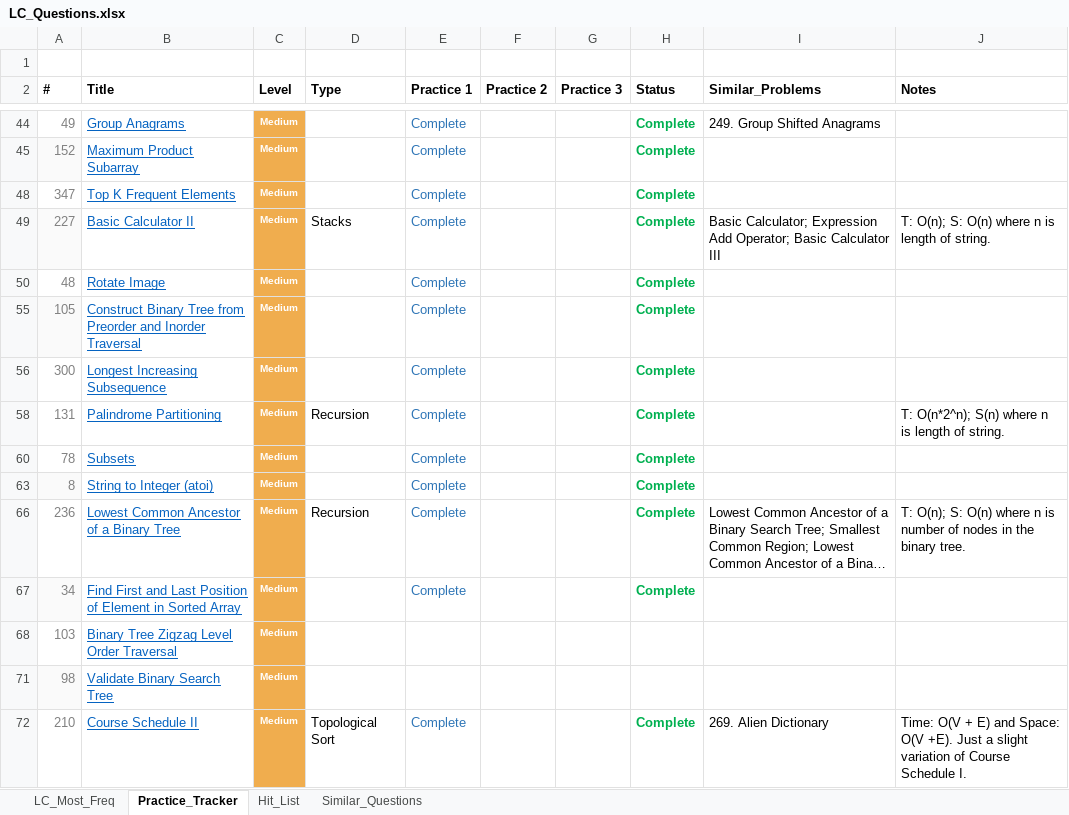
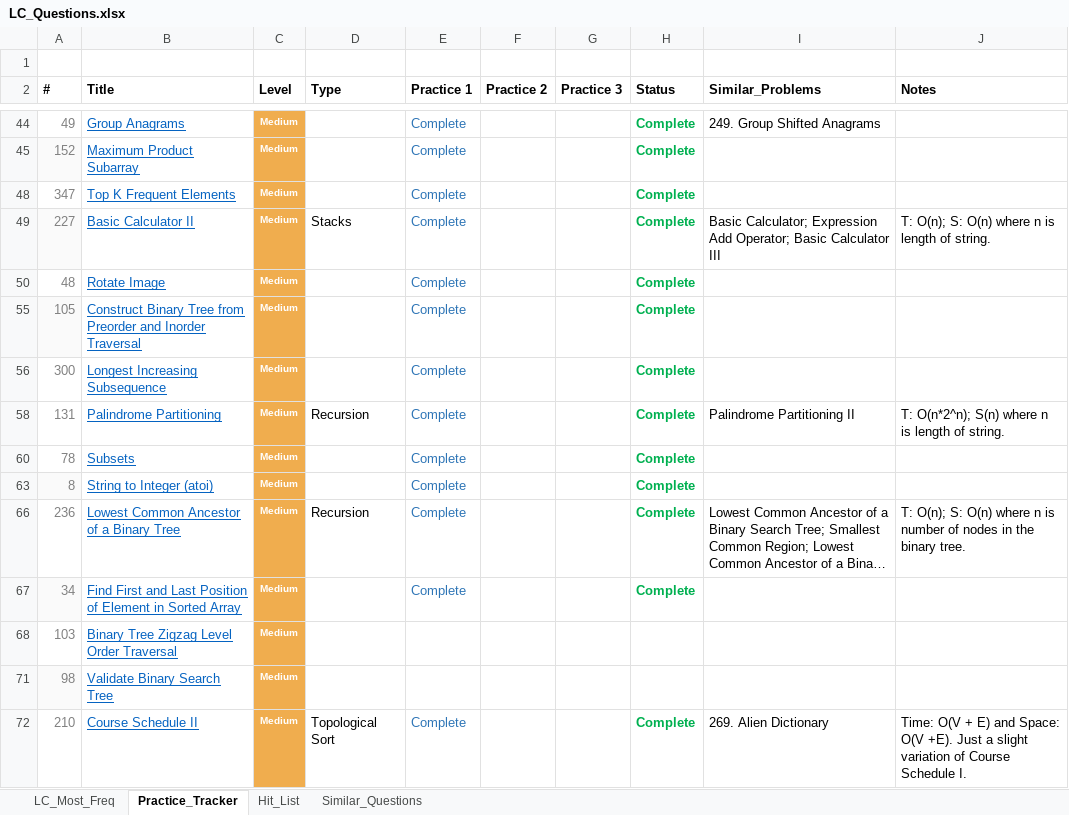
Before and after one commit to kaushikbhimraj/Algorithms, an Excel workbook: 01_LeetCode/04_LeetCode_Most_Freq/LC_Questions.xlsx, sheet Practice_Tracker, drawn as a sheet; only a part is shown, gaps mark what is left out; long unchanged cells end in …; values as stored, in another font and other column widths than the file's, no borders; conditional formats and table styles not drawn; the diff names each change by its address in the sheet, - before the commit and + after, or states it on an @@ line.

```diff
--- a/01_LeetCode/04_LeetCode_Most_Freq/LC_Questions.xlsx (sheet Practice_Tracker)
+++ b/01_LeetCode/04_LeetCode_Most_Freq/LC_Questions.xlsx (sheet Practice_Tracker)
-I58 (Similar_Problems): (empty)
+I58 (Similar_Problems): Palindrome Partitioning II
```
Also changed, not shown: 2 other files.
